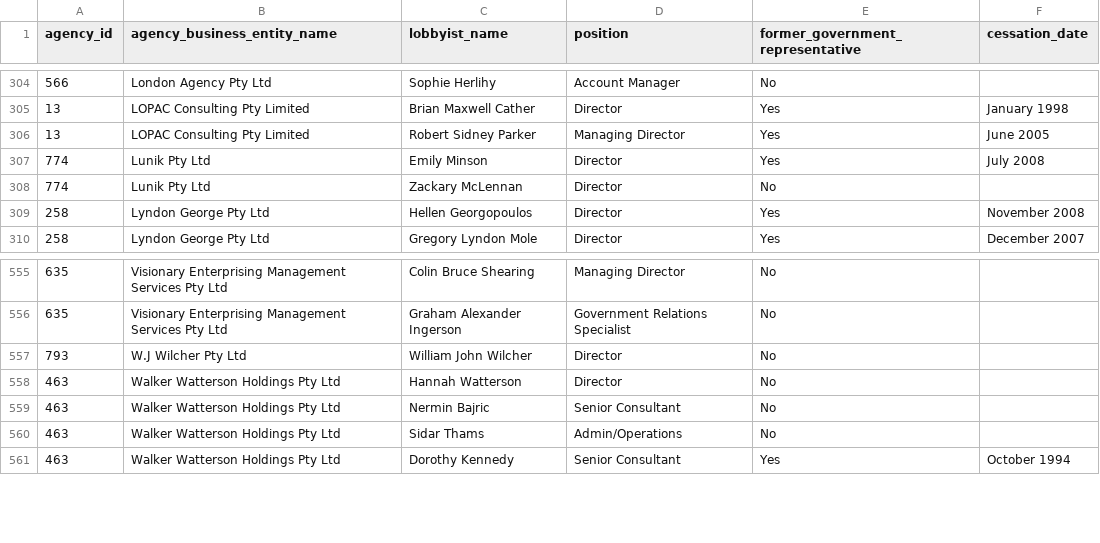
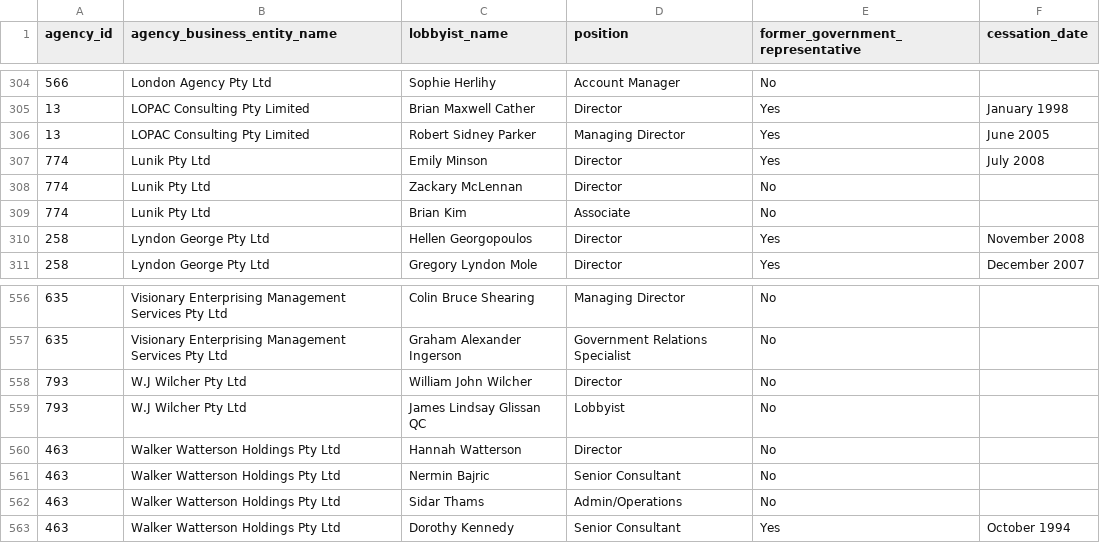
Before and after one commit to henare/australian_government_lobbyists_register, a CSV file: lobbyists.csv, drawn as a sheet; only a part is shown, gaps mark what is left out; the diff names each change by its address in the sheet, - before the commit and + after, or states it on an @@ line.

```diff
--- a/lobbyists.csv
+++ b/lobbyists.csv
+row 309: 774 | Lunik Pty Ltd | Brian Kim | Associate | No
+row 559: 793 | W.J Wilcher Pty Ltd | James Lindsay Glissan QC | Lobbyist | No
```
Also changed, not shown: agencies.csv, clients.csv.
